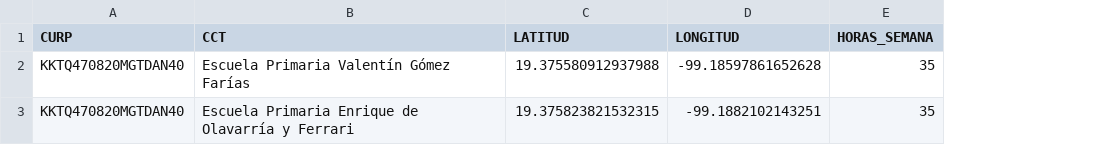
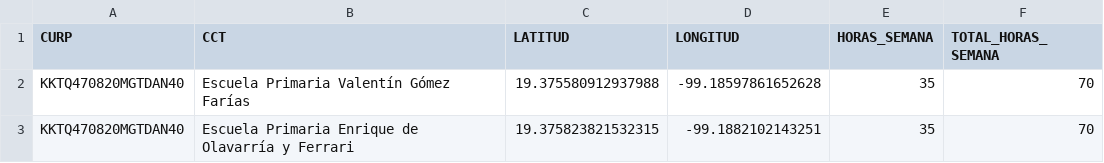
Before and after one commit to Unwanted2122/practica_isocronas, a CSV file: inconsistencias_1.csv, drawn as a sheet; the diff names each change by its address in the sheet, - before the commit and + after, or states it on an @@ line.

```diff
--- a/inconsistencias_1.csv
+++ b/inconsistencias_1.csv
+column F (TOTAL_HORAS_SEMANA), rows 2-3: 70 | 70
```
Also changed, not shown: 3 other files.
